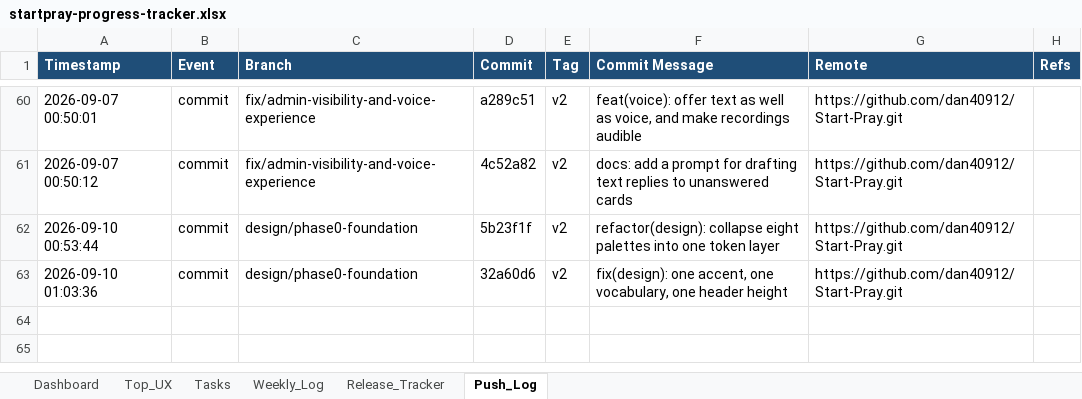
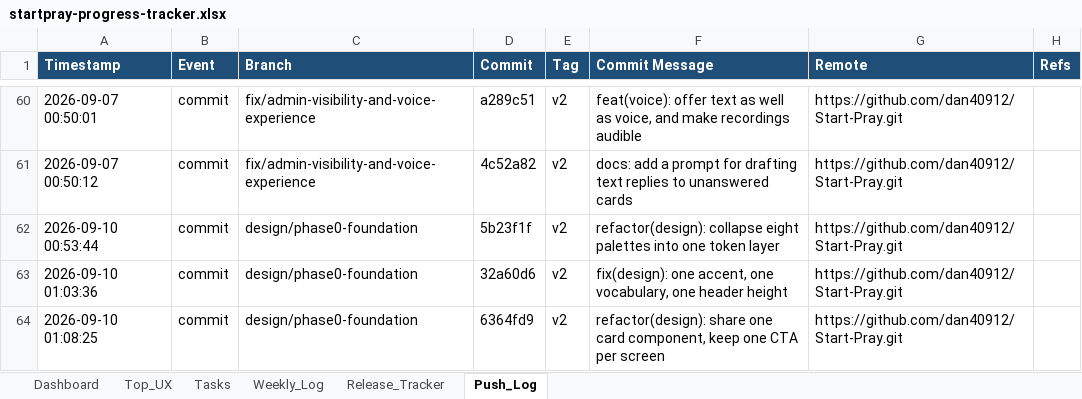
Before and after one commit to dan40912/Start-Pray, an Excel workbook: output/spreadsheet/startpray-progress-tracker.xlsx, sheet Push_Log, drawn as a sheet; only a part is shown, gaps mark what is left out; values as stored, in another font and other column widths than the file's, no borders; the diff names each change by its address in the sheet, - before the commit and + after, or states it on an @@ line.

```diff
--- a/output/spreadsheet/startpray-progress-tracker.xlsx (sheet Push_Log)
+++ b/output/spreadsheet/startpray-progress-tracker.xlsx (sheet Push_Log)
+row 64: 2026-09-10 01:08:25 | commit | design/phase0-foundation | 6364fd9 | v2 | refactor(design): share one card component, keep one CTA per screen | https://github.com/dan40912/Start-Pray.git
```
Also changed, not shown: sheet Weekly_Log, sheet Dashboard, 1 other file.
